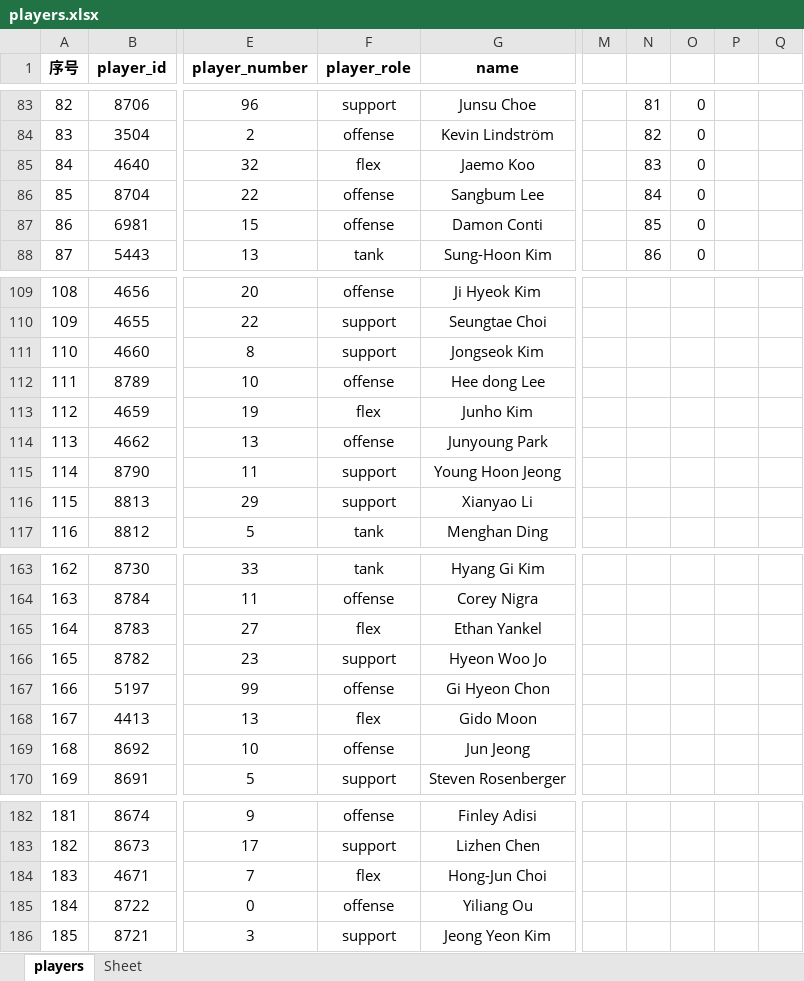
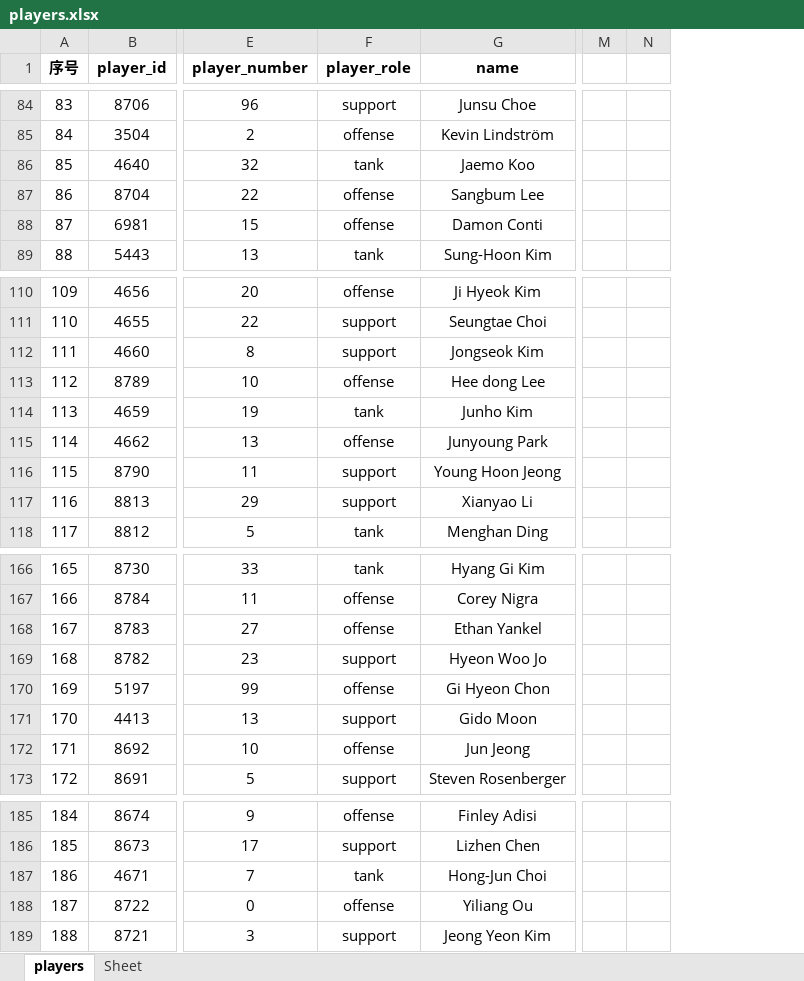
Before and after one commit to lcscim/python-demo, an Excel workbook: project/Python/owlapptest/saveexcel/players.xlsx, sheet players, drawn as a sheet; only a part is shown, gaps mark what is left out; values as stored, in another font and other column widths than the file's, no borders; charts and pictures not drawn; removed rows and columns are numbered as before the commit, all else as after; the diff covers the shown part only; the diff names each change by its address in the sheet, - before the commit and + after, or states it on an @@ line.

```diff
--- a/project/Python/owlapptest/saveexcel/players.xlsx (sheet players)
+++ b/project/Python/owlapptest/saveexcel/players.xlsx (sheet players)
-column N, rows 83-88: 81 | 82 | 83 | 84 | 85 | 86
-column O, rows 83-88: all 0
-column P, empty
@@ column A (序号) renumbered from row 71 down @@
-F86 (player_role): flex
+F86 (player_role): tank
-F114 (player_role): flex
+F114 (player_role): tank
-F168 (player_role): flex
+F168 (player_role): offense
-F171 (player_role): flex
+F171 (player_role): support
-F187 (player_role): flex
+F187 (player_role): tank
```
Also changed, not shown: 4 added rows, 1 removed row, 3 moved rows, 52 edited cells and cell formats elsewhere in this sheet, formulas that keep their value, charts or pictures.
